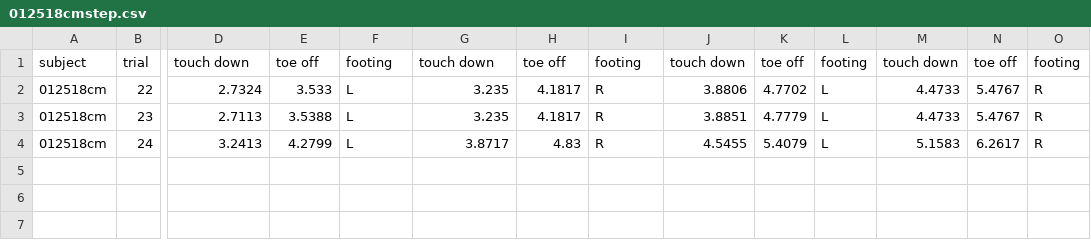
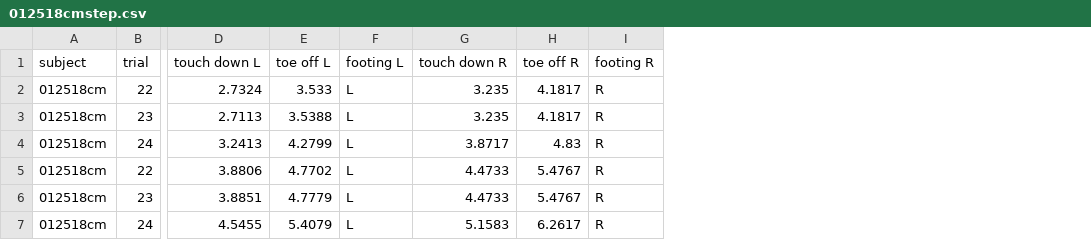
Before and after one commit to komar41/GaitVis, a CSV file: app/data/012518cm/012518cmstep.csv, drawn as a sheet; only a part is shown, gaps mark what is left out; removed rows and columns are numbered as before the commit, all else as after; rows hold the shown columns only; the diff names each change by its address in the sheet, - before the commit and + after, or states it on an @@ line.

Commit message:
add marker for toe off and touc down

```diff
--- a/app/data/012518cm/012518cmstep.csv
+++ b/app/data/012518cm/012518cmstep.csv
-column J (touch down), rows 2-4: 3.8806 | 3.8851 | 4.5455
-column K (toe off), rows 2-4: 4.7702 | 4.7779 | 5.4079
-column L (footing), rows 2-4: all L
-column M (touch down), rows 2-4: 4.4733 | 4.4733 | 5.1583
-column N (toe off), rows 2-4: 5.4767 | 5.4767 | 6.2617
-column O (footing), rows 2-4: all R
-D1: touch down
+D1: touch down L
-E1: toe off
+E1: toe off L
-F1: footing
+F1: footing L
-G1: touch down
+G1: touch down R
-H1: toe off
+H1: toe off R
-I1: footing
+I1: footing R
+row 5: 012518cm | 22 | 3.8806 | 4.7702 | L | 4.4733 | 5.4767 | R
+row 6: 012518cm | 23 | 3.8851 | 4.7779 | L | 4.4733 | 5.4767 | R
+row 7: 012518cm | 24 | 4.5455 | 5.4079 | L | 5.1583 | 6.2617 | R
```
Also changed, not shown: 3 other files.
